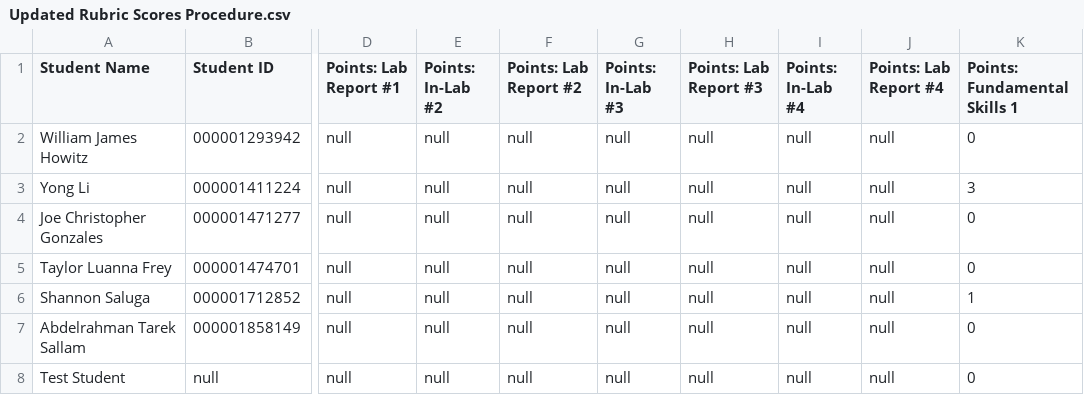
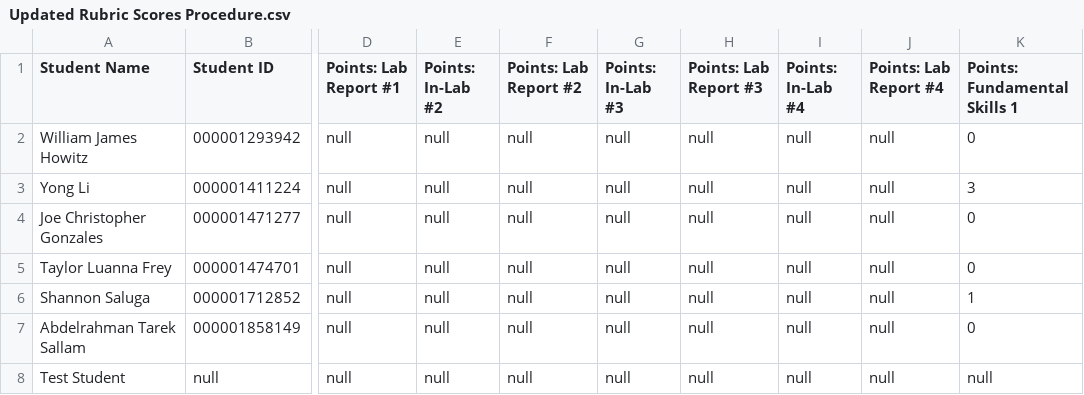
Before and after one commit to Volan360/Gradescope2Canvas, a CSV file: Output/Updated Rubric Scores Procedure.csv, drawn as a sheet; only a part is shown, gaps mark what is left out; the diff names each change by its address in the sheet, - before the commit and + after, or states it on an @@ line.

```diff
--- a/Output/Updated Rubric Scores Procedure.csv
+++ b/Output/Updated Rubric Scores Procedure.csv
-K8 (Points: Fundamental Skills 1): 0
+K8 (Points: Fundamental Skills 1): null
```
Also changed, not shown: 1 other file.
